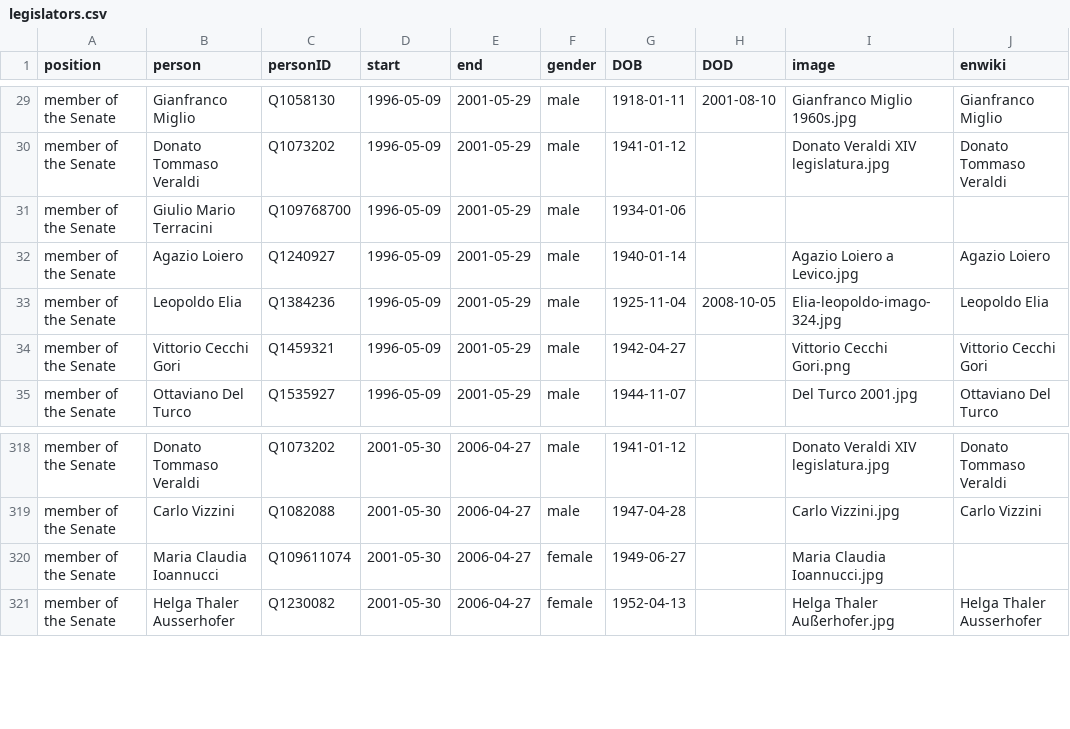
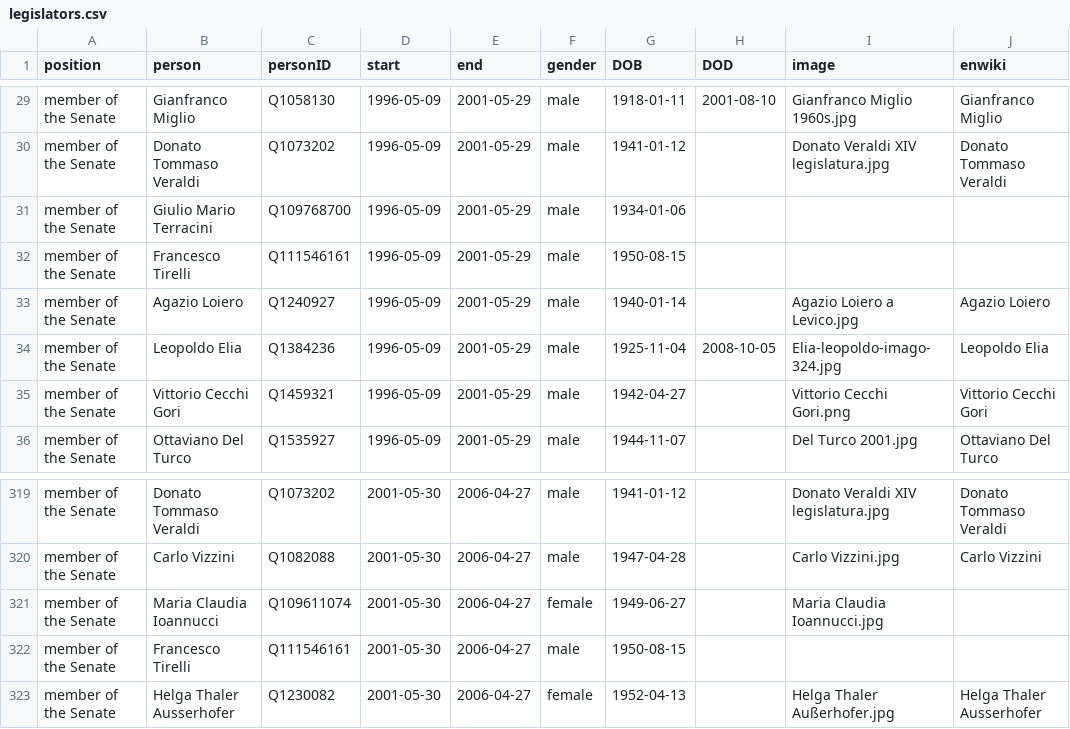
Before and after one commit to every-politician-scrapers/italy-ministers, a CSV file: html/legislators.csv, drawn as a sheet; only a part is shown, gaps mark what is left out.

Commit message:
PCB update

```diff
--- a/html/legislators.csv
+++ b/html/legislators.csv
@@ -31,2 +31,3 @@ member of the Senate,Donato Tommaso Veraldi,Q1073202,1996-05-09,2001-05-29,male,
 member of the Senate,Giulio Mario Terracini,Q109768700,1996-05-09,2001-05-29,male,1934-01-06,,,
+member of the Senate,Francesco Tirelli,Q111546161,1996-05-09,2001-05-29,male,1950-08-15,,,
 member of the Senate,Agazio Loiero,Q1240927,1996-05-09,2001-05-29,male,1940-01-14,,Agazio Loiero a Levico.jpg,Agazio Loiero
@@ -320,2 +321,3 @@ member of the Senate,Carlo Vizzini,Q1082088,2001-05-30,2006-04-27,male,1947-04-2
 member of the Senate,Maria Claudia Ioannucci,Q109611074,2001-05-30,2006-04-27,female,1949-06-27,,Maria Claudia Ioannucci.jpg,
+member of the Senate,Francesco Tirelli,Q111546161,2001-05-30,2006-04-27,male,1950-08-15,,,
 member of the Senate,Helga Thaler Ausserhofer,Q1230082,2001-05-30,2006-04-27,female,1952-04-13,,Helga Thaler Außerhofer.jpg,Helga Thaler Ausserhofer
```
